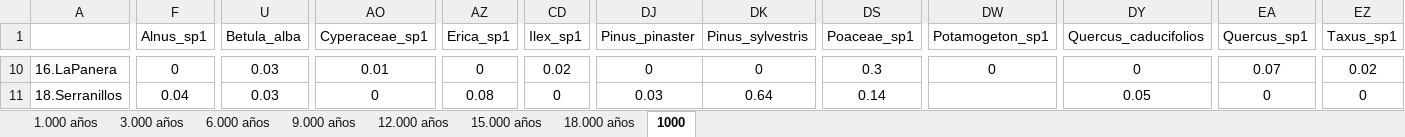
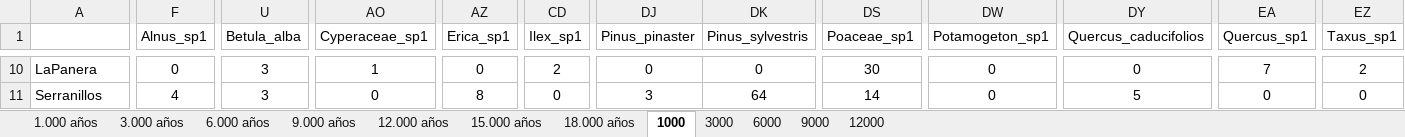
Before and after one commit to amesclir/phylomatic_Maria, an Excel workbook: Matriz para filogenia.xlsx, sheet 1000, drawn as a sheet; only a part is shown, gaps mark what is left out; values as stored, in another font and other column widths than the file's, no borders; the diff covers the shown part only; the diff names each change by its address in the sheet, - before the commit and + after, or states it on an @@ line.

```diff
--- a/Matriz para filogenia.xlsx (sheet 1000)
+++ b/Matriz para filogenia.xlsx (sheet 1000)
+sheet tab: 3000
+sheet tab: 6000
+sheet tab: 9000
+sheet tab: 12000
-A10: 16.LaPanera
+A10: LaPanera
-U10:U11 (Betula_alba): 0.03
+U10:U11 (Betula_alba): 3
-AO10 (Cyperaceae_sp1): 0.01
+AO10 (Cyperaceae_sp1): 1
-CD10 (Ilex_sp1): 0.02
+CD10 (Ilex_sp1): 2
-DS10 (Poaceae_sp1): 0.3
+DS10 (Poaceae_sp1): 30
-EA10 (Quercus_sp1): 0.07
+EA10 (Quercus_sp1): 7
-EZ10 (Taxus_sp1): 0.02
+EZ10 (Taxus_sp1): 2
-A11: 18.Serranillos
+A11: Serranillos
-F11 (Alnus_sp1): 0.04
+F11 (Alnus_sp1): 4
-AZ11 (Erica_sp1): 0.08
+AZ11 (Erica_sp1): 8
-DJ11 (Pinus_pinaster): 0.03
+DJ11 (Pinus_pinaster): 3
-DK11 (Pinus_sylvestris): 0.64
+DK11 (Pinus_sylvestris): 64
-DS11 (Poaceae_sp1): 0.14
+DS11 (Poaceae_sp1): 14
-DW11 (Potamogeton_sp1): (empty)
+DW11 (Potamogeton_sp1): 0
-DY11 (Quercus_caducifolios): 0.05
+DY11 (Quercus_caducifolios): 5
```
Also changed, not shown: 148 edited cells elsewhere in this sheet, 33 other files.
